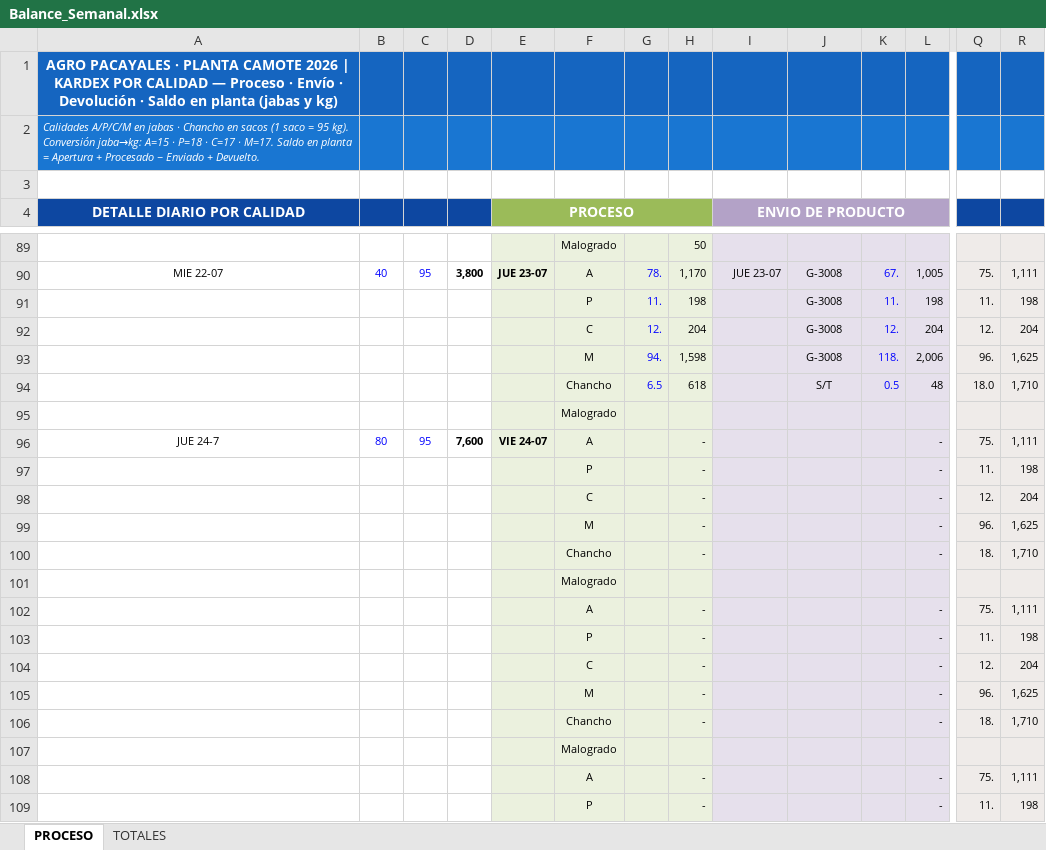
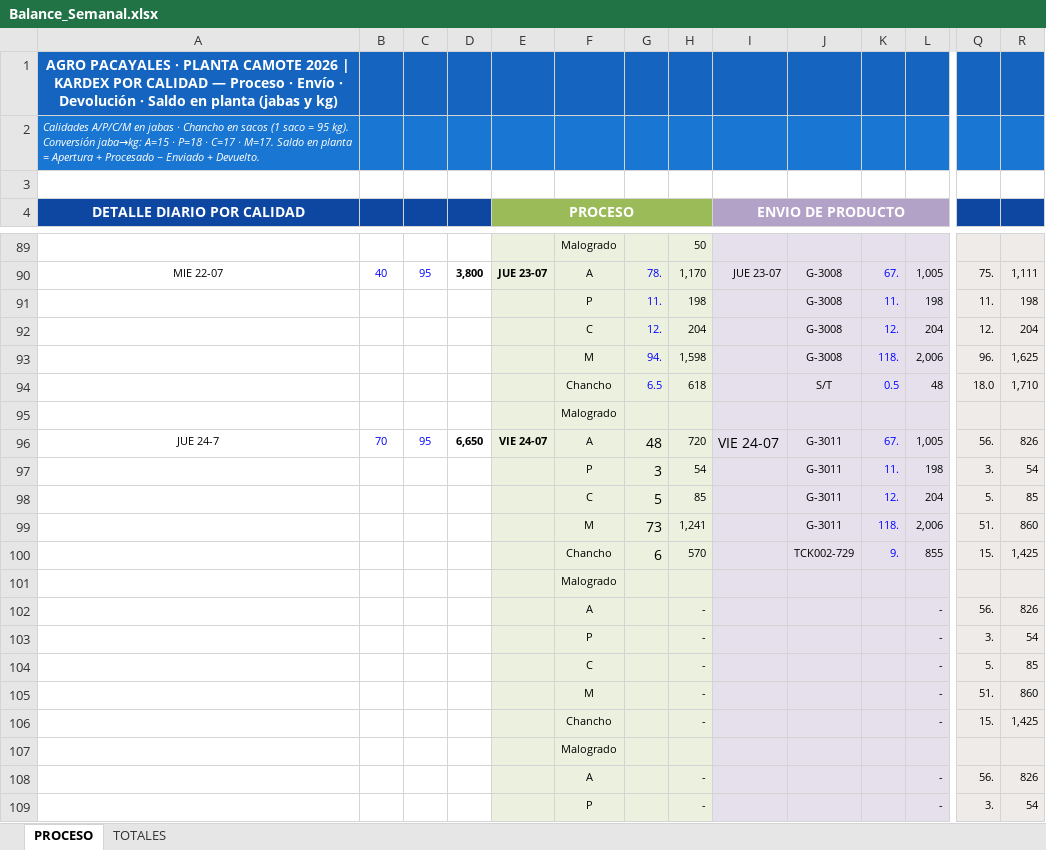
Before and after one commit to mirianmartinezparedes-ship-it/AGRO-PACAYALES, an Excel workbook: Balance_Semanal.xlsx, sheet PROCESO, drawn as a sheet; only a part is shown, gaps mark what is left out; values as stored, in another font and other column widths than the file's, no borders; removed rows and columns are numbered as before the commit, all else as after; rows hold the shown columns only; the diff covers the shown part only; the diff names each change by its address in the sheet, - before the commit and + after, or states it on an @@ line.

```diff
--- a/Balance_Semanal.xlsx (sheet PROCESO)
+++ b/Balance_Semanal.xlsx (sheet PROCESO)
-B96: 80
+B96: 70
-D96: 7,600
+D96: 6,650
-G96: (empty)
+G96: 48
-H96: -
+H96: 720
-I96 (ENVIO DE PRODUCTO): (empty)
+I96 (ENVIO DE PRODUCTO): VIE 24-07
-J96: (empty)
+J96: G-3011
-K96: (empty)
+K96: 67.
-L96: -
+L96: 1,005
-Q96: 75.
+Q96: 56.
-R96: 1,111
+R96: 826
-row 97:  |  |  |  |  | P |  | - |  |  |  | - | 11. | 198
-row 98:  |  |  |  |  | C |  | - |  |  |  | - | 12. | 204
-row 99:  |  |  |  |  | M |  | - |  |  |  | - | 96. | 1,625
-row 100:  |  |  |  |  | Chancho |  | - |  |  |  | - | 18. | 1,710
+row 97:  |  |  |  |  | P | 3 | 54 |  | G-3011 | 11. | 198 | 3. | 54
+row 98:  |  |  |  |  | C | 5 | 85 |  | G-3011 | 12. | 204 | 5. | 85
+row 99:  |  |  |  |  | M | 73 | 1,241 |  | G-3011 | 118. | 2,006 | 51. | 860
+row 100:  |  |  |  |  | Chancho | 6 | 570 |  | TCK002-729 | 9. | 855 | 15. | 1,425
-Q102: 75.
+Q102: 56.
-R102: 1,111
+R102: 826
-Q103: 11.
+Q103: 3.
-R103: 198
+R103: 54
-Q104: 12.
+Q104: 5.
-R104: 204
+R104: 85
-Q105: 96.
+Q105: 51.
-R105: 1,625
+R105: 860
-Q106: 18.
+Q106: 15.
-R106: 1,710
+R106: 1,425
-Q108: 75.
+Q108: 56.
-R108: 1,111
+R108: 826
-Q109: 11.
+Q109: 3.
-R109: 198
+R109: 54
```
Also changed, not shown: 232 edited cells elsewhere in this sheet, sheet TOTALES, formulas that keep their value, hidden cells, charts or pictures, 1 other file.
